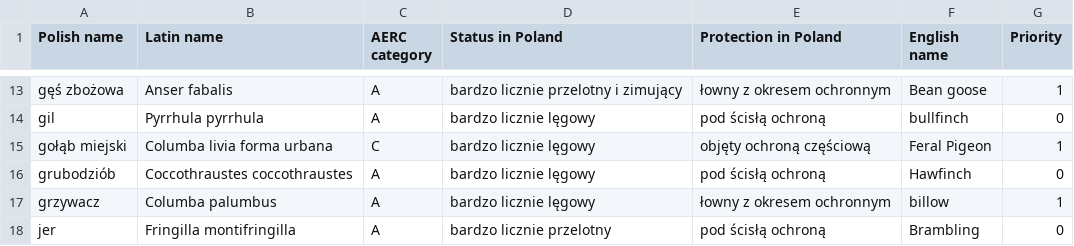
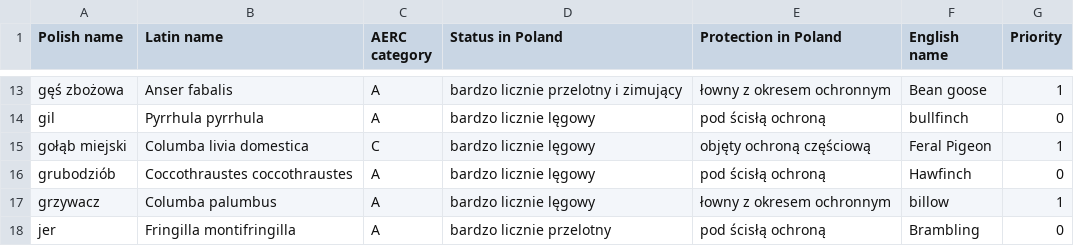
Before and after one commit to Birdovisco/BirdDetect-NeuralNetwork, a CSV file: data/selected_species.csv, drawn as a sheet; only a part is shown, gaps mark what is left out.

Commit message:
change Columba livia forma urbana name to be compatible with xeno-canto API

```diff
--- a/data/selected_species.csv
+++ b/data/selected_species.csv
@@ -14,3 +14,3 @@ gęś zbożowa,Anser fabalis,A,bardzo licznie przelotny i zimujący,łowny z okr
 gil,Pyrrhula pyrrhula,A,bardzo licznie lęgowy,pod ścisłą ochroną,bullfinch,0
-gołąb miejski,Columba livia forma urbana,C,bardzo licznie lęgowy,objęty ochroną częściową,Feral Pigeon,1
+gołąb miejski,Columba livia domestica,C,bardzo licznie lęgowy,objęty ochroną częściową,Feral Pigeon,1
 grubodziób,Coccothraustes coccothraustes,A,bardzo licznie lęgowy,pod ścisłą ochroną,Hawfinch,0
```
Also changed, not shown: 1 other file.
